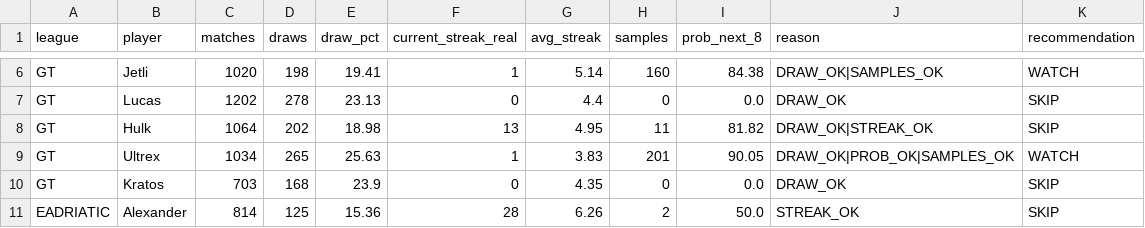
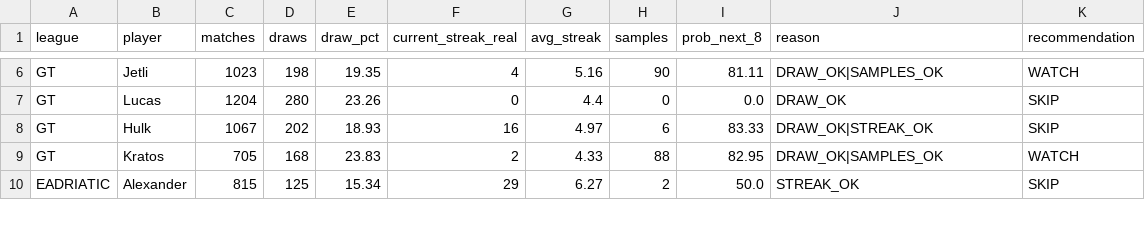
Before and after one commit to dgonzalez13/esports-tracker-full, a CSV file: opportunity_input.csv, drawn as a sheet; only a part is shown, gaps mark what is left out; removed rows and columns are numbered as before the commit, all else as after; the diff covers the shown part only; the diff names each change by its address in the sheet, - before the commit and + after, or states it on an @@ line.

```diff
--- a/opportunity_input.csv
+++ b/opportunity_input.csv
-C6 (matches): 1020
+C6 (matches): 1023
-E6 (draw_pct): 19.41
+E6 (draw_pct): 19.35
-F6 (current_streak_real): 1
+F6 (current_streak_real): 4
-G6 (avg_streak): 5.14
+G6 (avg_streak): 5.16
-H6 (samples): 160
+H6 (samples): 90
-I6 (prob_next_8): 84.38
+I6 (prob_next_8): 81.11
-C7 (matches): 1202
+C7 (matches): 1204
-D7 (draws): 278
+D7 (draws): 280
-E7 (draw_pct): 23.13
+E7 (draw_pct): 23.26
-C8 (matches): 1064
+C8 (matches): 1067
-E8 (draw_pct): 18.98
+E8 (draw_pct): 18.93
-F8 (current_streak_real): 13
+F8 (current_streak_real): 16
-G8 (avg_streak): 4.95
+G8 (avg_streak): 4.97
-H8 (samples): 11
+H8 (samples): 6
-I8 (prob_next_8): 81.82
+I8 (prob_next_8): 83.33
-row 9: GT | Ultrex | 1034 | 265 | 25.63 | 1 | 3.83 | 201 | 90.05 | DRAW_OK|PROB_OK|SAMPLES_OK | WATCH
-C9 (matches): 703
+C9 (matches): 705
-E9 (draw_pct): 23.9
+E9 (draw_pct): 23.83
-F9 (current_streak_real): 0
+F9 (current_streak_real): 2
-G9 (avg_streak): 4.35
+G9 (avg_streak): 4.33
-H9 (samples): 0
+H9 (samples): 88
-I9 (prob_next_8): 0.0
+I9 (prob_next_8): 82.95
-J9 (reason): DRAW_OK
+J9 (reason): DRAW_OK|SAMPLES_OK
-K9 (recommendation): SKIP
+K9 (recommendation): WATCH
-C10 (matches): 814
+C10 (matches): 815
-E10 (draw_pct): 15.36
+E10 (draw_pct): 15.34
-F10 (current_streak_real): 28
+F10 (current_streak_real): 29
-G10 (avg_streak): 6.26
+G10 (avg_streak): 6.27
```
Also changed, not shown: 81 edited cells elsewhere in this file, 3 other files.
